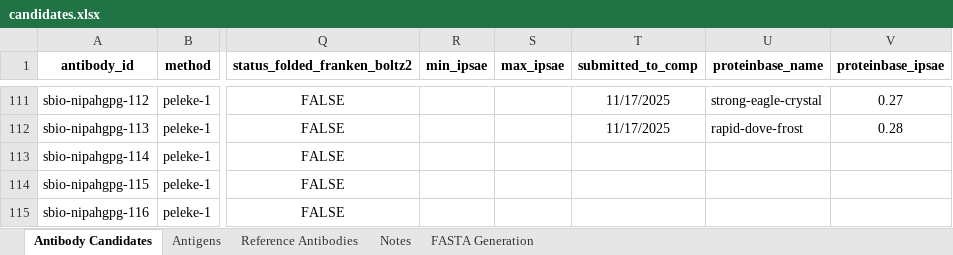
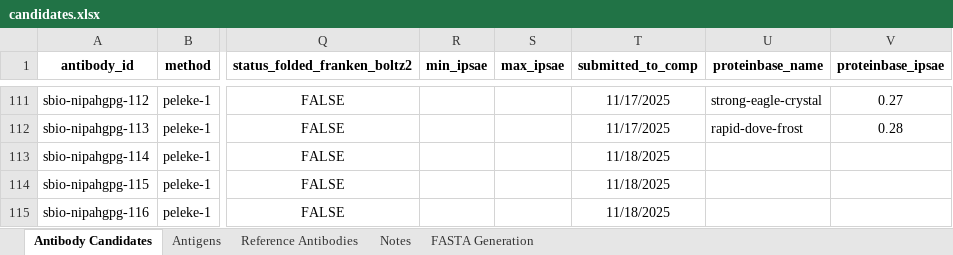
Before and after one commit to silicobio/Nipah_gpG_Fv_Generation, an Excel workbook: candidates.xlsx, sheet Antibody Candidates, drawn as a sheet; only a part is shown, gaps mark what is left out; values as stored, in another font and other column widths than the file's, no borders; conditional formats not drawn; the diff covers the shown part only; the diff names each change by its address in the sheet, - before the commit and + after, or states it on an @@ line.

Commit message:
Update candidates.xlsx

```diff
--- a/candidates.xlsx (sheet Antibody Candidates)
+++ b/candidates.xlsx (sheet Antibody Candidates)
-T113:T115 (submitted_to_comp): (empty)
+T113:T115 (submitted_to_comp): 11/18/2025
```
Also changed, not shown: 2 added rows and 1 edited cell elsewhere in this sheet, sheet FASTA Generation.
